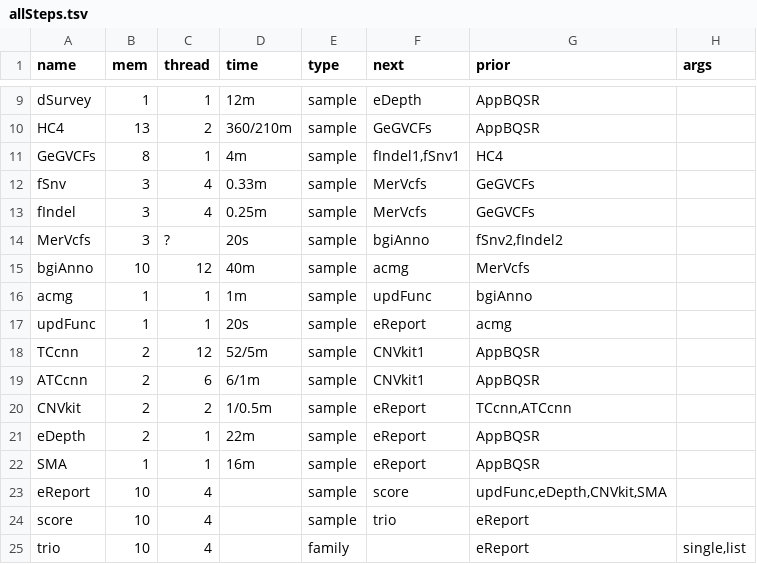
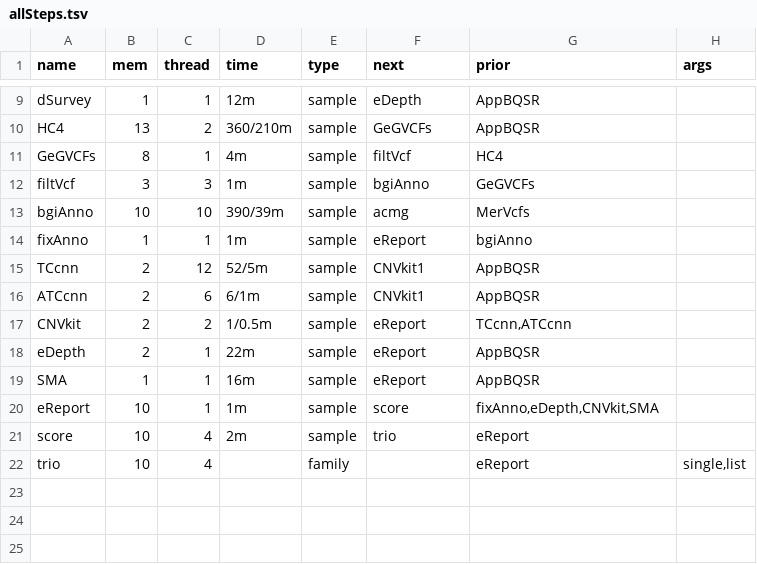
Before and after one commit to liserjrqlxue/WESIM, a TSV file: etc/allSteps.tsv, drawn as a sheet; only a part is shown, gaps mark what is left out.

Commit message:
merge task

```diff
--- a/etc/allSteps.tsv
+++ b/etc/allSteps.tsv
@@ -10,9 +10,6 @@ dSurvey	1	1	12m	sample	eDepth	AppBQSR
 HC4	13	2	360/210m	sample	GeGVCFs	AppBQSR	
-GeGVCFs	8	1	4m	sample	fIndel1,fSnv1	HC4	
-fSnv	3	4	0.33m	sample	MerVcfs	GeGVCFs
-fIndel	3	4	0.25m	sample	MerVcfs	GeGVCFs	
-MerVcfs	3	?	20s	sample	bgiAnno	fSnv2,fIndel2	
-bgiAnno	10	12	40m	sample	acmg	MerVcfs	
-acmg	1	1	1m	sample	updFunc	bgiAnno	
-updFunc	1	1	20s	sample	eReport	acmg	
+GeGVCFs	8	1	4m	sample	filtVcf	HC4	
+filtVcf	3	3	1m	sample	bgiAnno	GeGVCFs	
+bgiAnno	10	10	390/39m	sample	acmg	MerVcfs	
+fixAnno	1	1	1m	sample	eReport	bgiAnno	
 TCcnn	2	12	52/5m	sample	CNVkit1	AppBQSR	
@@ -22,4 +19,4 @@ eDepth	2	1	22m	sample	eReport	AppBQSR
 SMA	1	1	16m	sample	eReport	AppBQSR	
-eReport	10	4		sample	score	updFunc,eDepth,CNVkit,SMA	
-score	10	4		sample	trio	eReport	
+eReport	10	1	1m	sample	score	fixAnno,eDepth,CNVkit,SMA	
+score	10	4	2m	sample	trio	eReport	
 trio	10	4		family		eReport	single,list
```
